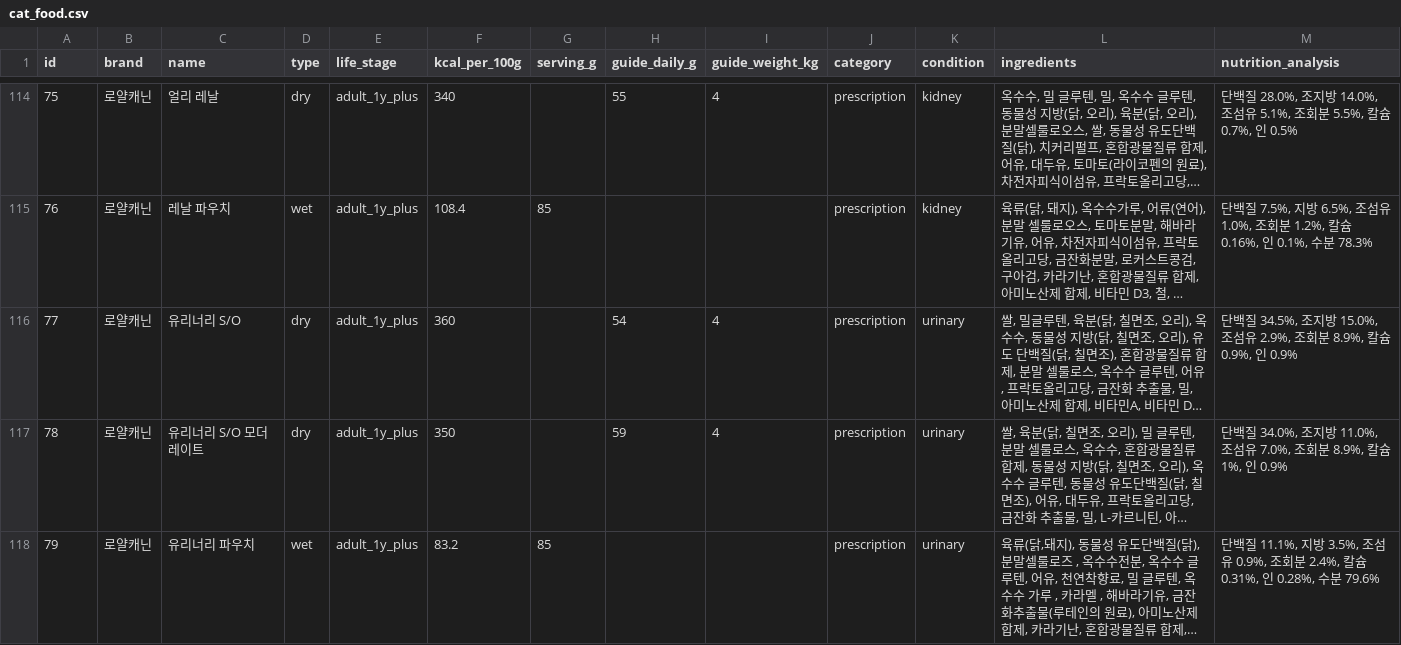
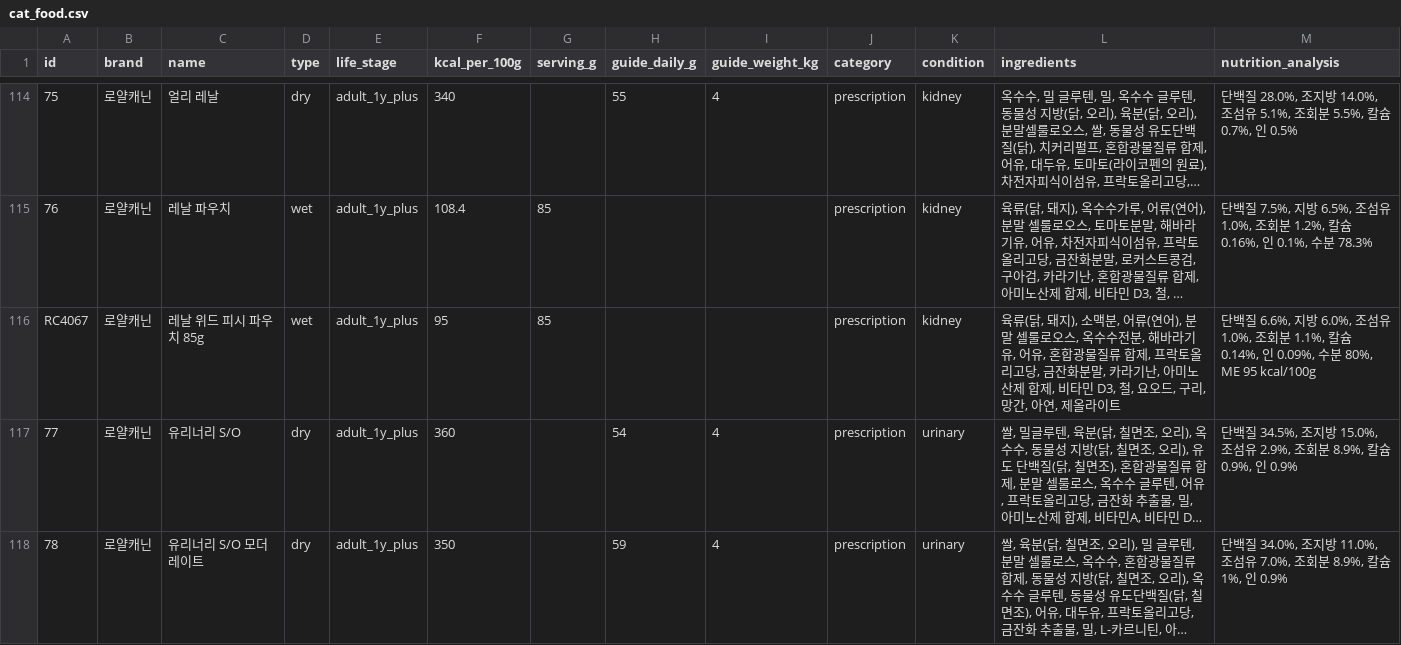
Before and after one commit to totald369/mycat, a CSV file: prisma/cat_food.csv, drawn as a sheet; only a part is shown, gaps mark what is left out; the shorter side is filled out with more unchanged rows; long unchanged cells end in …; the diff names each change by its address in the sheet, - before the commit and + after, or states it on an @@ line.

```diff
--- a/prisma/cat_food.csv
+++ b/prisma/cat_food.csv
+row 116: RC4067 | 로얄캐닌 | 레날 위드 피시 파우치 85g | wet | adult_1y_plus | 95 | 85 |  |  | prescription | kidney | 육류(닭, 돼지), 소맥분, 어류(연어), 분말 셀룰로오스, 옥수수전분, 해바라기유, 어유, 혼합광물질류 합제, 프락토올리고당, 금잔화분말, 카라기난, 아미노산제 합제, 비타민 D3, 철, 요오드, 구리, 망간, 아연, 제올라이트 | 단백질 6.6%, 지방 6.0%, 조섬유 1.0%, 조회분 1.1%, 칼슘 0.14%, 인 0.09%, 수분 80%, ME 95 kcal/100g
```
Also changed, not shown: 3 other files.
